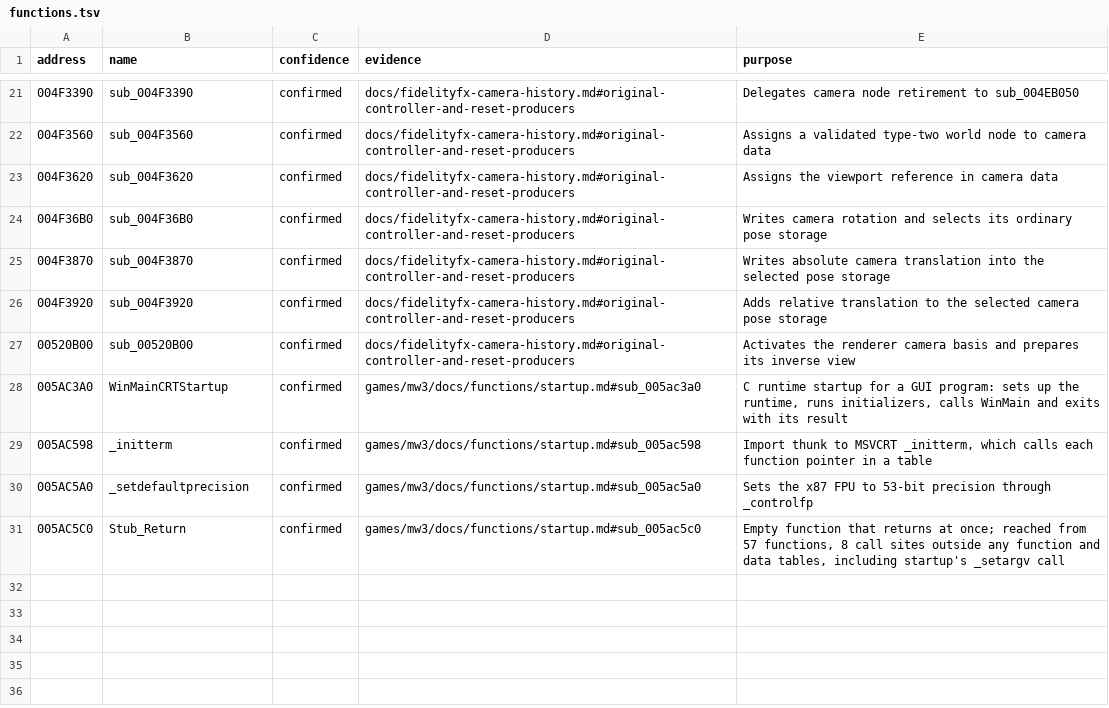
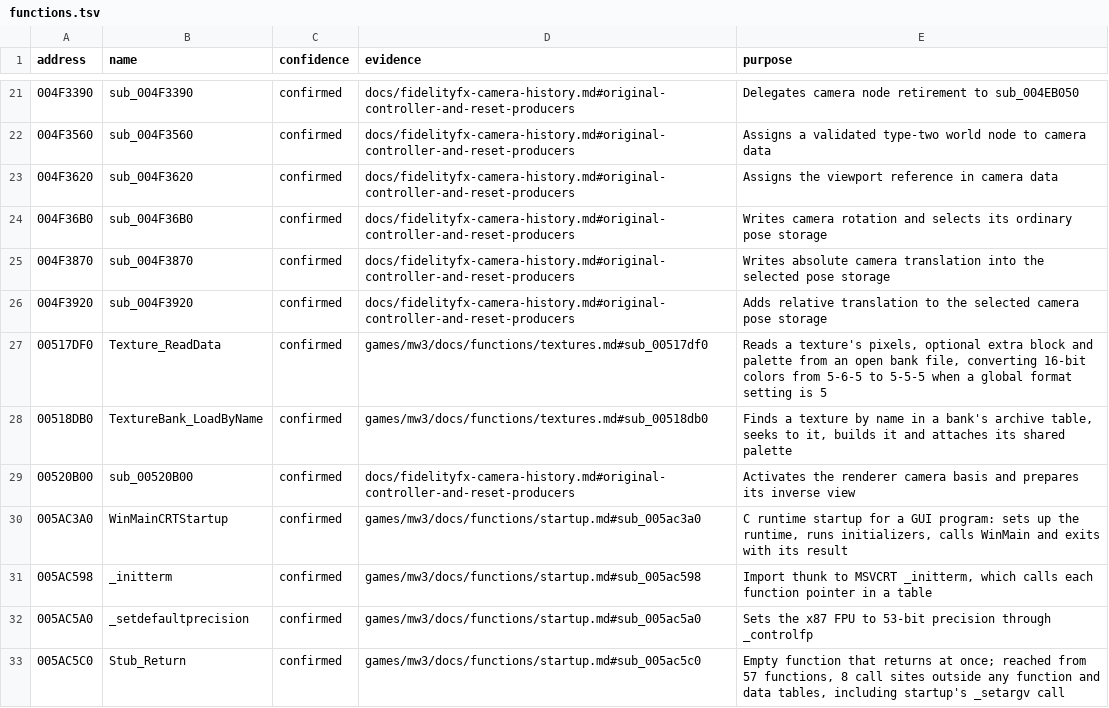
Before and after one commit to roswellien/CoreCriticalProject, a TSV file: games/mw3/symbols/functions.tsv, drawn as a sheet; only a part is shown, gaps mark what is left out.

Commit message:
Name the two texture loading functions the diagnostics watch

```diff
--- a/games/mw3/symbols/functions.tsv
+++ b/games/mw3/symbols/functions.tsv
@@ -26,2 +26,4 @@ address	name	confidence	evidence	purpose
 004F3920	sub_004F3920	confirmed	docs/fidelityfx-camera-history.md#original-controller-and-reset-producers	Adds relative translation to the selected camera pose storage
+00517DF0	Texture_ReadData	confirmed	games/mw3/docs/functions/textures.md#sub_00517df0	Reads a texture's pixels, optional extra block and palette from an open bank file, converting 16-bit colors from 5-6-5 to 5-5-5 when a global format setting is 5
+00518DB0	TextureBank_LoadByName	confirmed	games/mw3/docs/functions/textures.md#sub_00518db0	Finds a texture by name in a bank's archive table, seeks to it, builds it and attaches its shared palette
 00520B00	sub_00520B00	confirmed	docs/fidelityfx-camera-history.md#original-controller-and-reset-producers	Activates the renderer camera basis and prepares its inverse view
```
Also changed, not shown: 2 other files.
